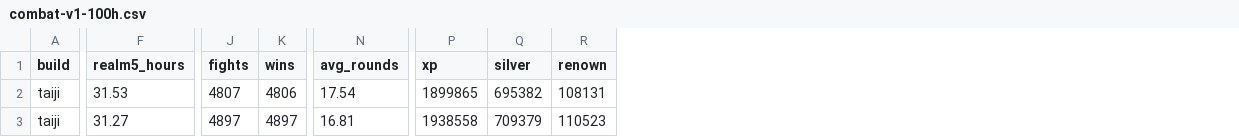
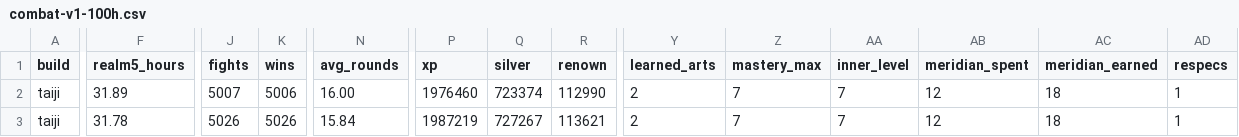
Before and after one commit to sumo91/paper-jianghu, a CSV file: reports/combat-v1-100h.csv, drawn as a sheet; only a part is shown, gaps mark what is left out; the diff covers the shown part only; the diff names each change by its address in the sheet, - before the commit and + after, or states it on an @@ line.

Commit message:
feat(progression): implement Build Acquisition & Progression v1 service (#5)
Adds owned library, learn sources/prerequisites, loadout equip/validate, heart one-to-one binding, mastery 3/6/9 variants, inner 3/6/9 effects, heart 1-5, 36 meridian nodes + respec, page pity/combine/duplicate conversion, three loadout/priority presets, codex, save/load, and a 100h build-progression baseline.

```diff
--- a/reports/combat-v1-100h.csv
+++ b/reports/combat-v1-100h.csv
+column Y (learned_arts), rows 2-3: 2 | 2
+column Z (mastery_max), rows 2-3: 7 | 7
+column AA (inner_level), rows 2-3: 7 | 7
+column AB (meridian_spent), rows 2-3: 12 | 12
+column AC (meridian_earned), rows 2-3: 18 | 18
+column AD (respecs), rows 2-3: 1 | 1
-F2 (realm5_hours): 31.53
+F2 (realm5_hours): 31.89
-J2 (fights): 4807
+J2 (fights): 5007
-K2 (wins): 4806
+K2 (wins): 5006
-N2 (avg_rounds): 17.54
+N2 (avg_rounds): 16.00
-P2 (xp): 1899865
+P2 (xp): 1976460
-Q2 (silver): 695382
+Q2 (silver): 723374
-R2 (renown): 108131
+R2 (renown): 112990
-F3 (realm5_hours): 31.27
+F3 (realm5_hours): 31.78
-J3 (fights): 4897
+J3 (fights): 5026
-K3 (wins): 4897
+K3 (wins): 5026
-N3 (avg_rounds): 16.81
+N3 (avg_rounds): 15.84
-P3 (xp): 1938558
+P3 (xp): 1987219
-Q3 (silver): 709379
+Q3 (silver): 727267
-R3 (renown): 110523
+R3 (renown): 113621
```
Also changed, not shown: 96 edited cells elsewhere in this file, 8 other files.
